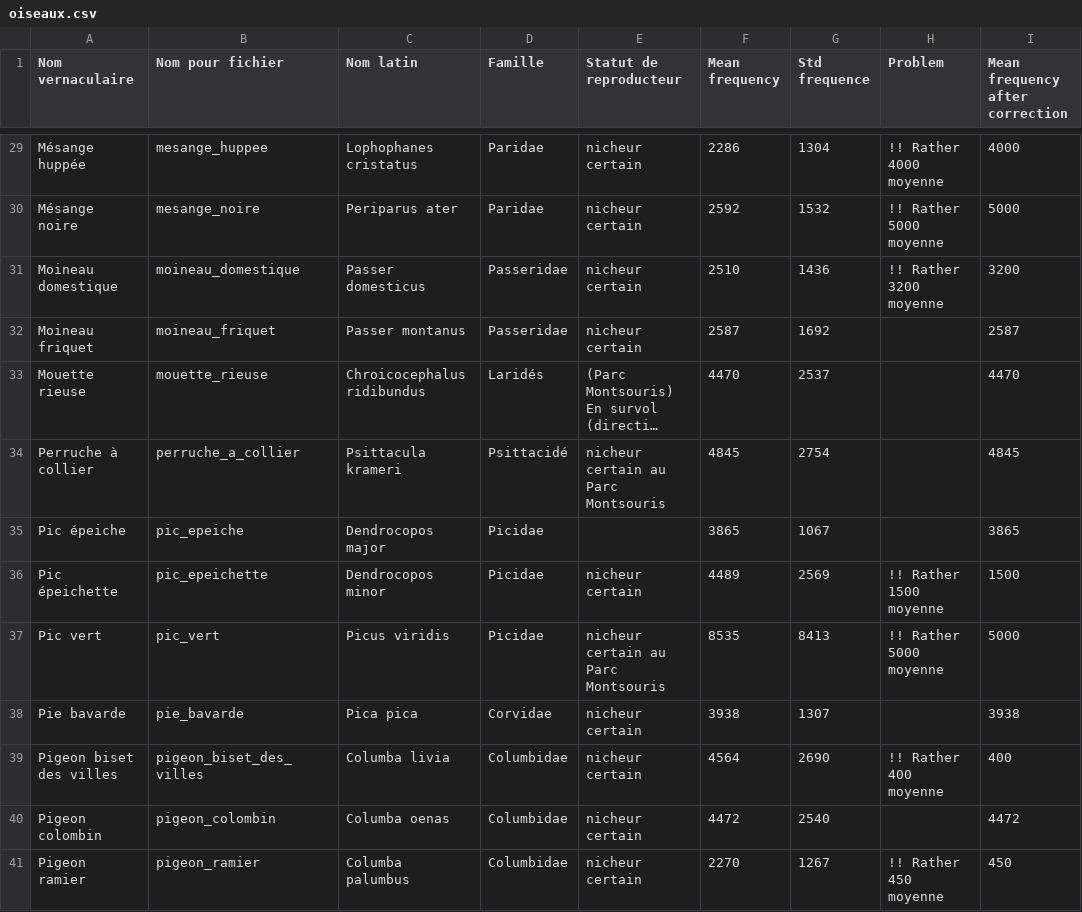
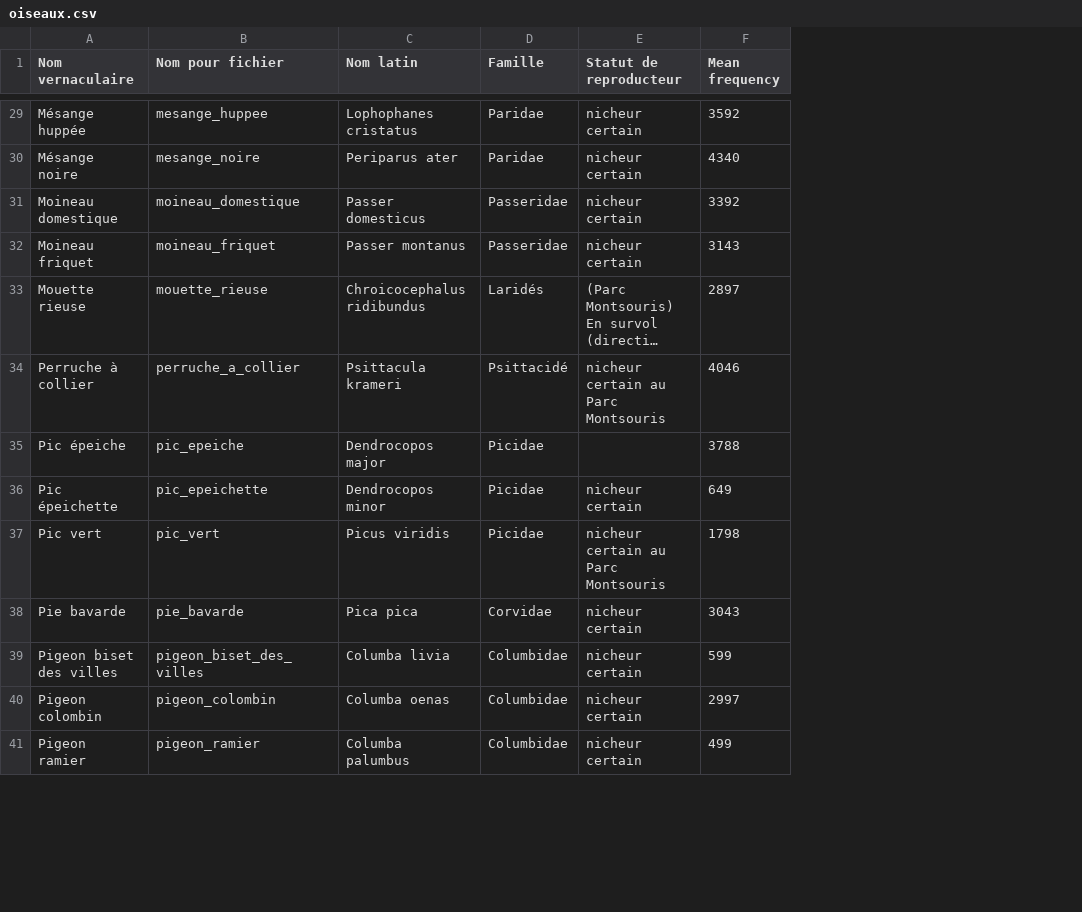
Before and after one commit to microfaune/microfaune, a CSV file: oiseaux.csv, drawn as a sheet; only a part is shown, gaps mark what is left out; long unchanged cells end in …; the diff covers the shown part only; the diff names each change by its address in the sheet, - before the commit and + after, or states it on an @@ line.

```diff
--- a/oiseaux.csv
+++ b/oiseaux.csv
-column G (Std frequence), rows 29-41: 1304 | 1532 | 1436 | 1692 | 2537 | 2754 | 1067 | 2569 | 8413 | 1307 | 2690 | 2540 | 1267
-column H (Problem), rows 29-41: !! Rather 4000 moyenne | !! Rather 5000 moyenne | !! Rather 3200 moyenne |  |  |  |  | !! Rather 1500 moyenne | !! Rather 5000 moyenne |  | !! Rather 400 moyenne |  | !! Rather 450 moyenne
-column I (Mean frequency after correction), rows 29-41: 4000 | 5000 | 3200 | 2587 | 4470 | 4845 | 3865 | 1500 | 5000 | 3938 | 400 | 4472 | 450
-F29 (Mean frequency): 2286
+F29 (Mean frequency): 3592
-F30 (Mean frequency): 2592
+F30 (Mean frequency): 4340
-F31 (Mean frequency): 2510
+F31 (Mean frequency): 3392
-F32 (Mean frequency): 2587
+F32 (Mean frequency): 3143
-F33 (Mean frequency): 4470
+F33 (Mean frequency): 2897
-F34 (Mean frequency): 4845
+F34 (Mean frequency): 4046
-F35 (Mean frequency): 3865
+F35 (Mean frequency): 3788
-F36 (Mean frequency): 4489
+F36 (Mean frequency): 649
-F37 (Mean frequency): 8535
+F37 (Mean frequency): 1798
-F38 (Mean frequency): 3938
+F38 (Mean frequency): 3043
-F39 (Mean frequency): 4564
+F39 (Mean frequency): 599
-F40 (Mean frequency): 4472
+F40 (Mean frequency): 2997
-F41 (Mean frequency): 2270
+F41 (Mean frequency): 499
```
Also changed, not shown: 39 edited cells elsewhere in this file, 1 other file.
